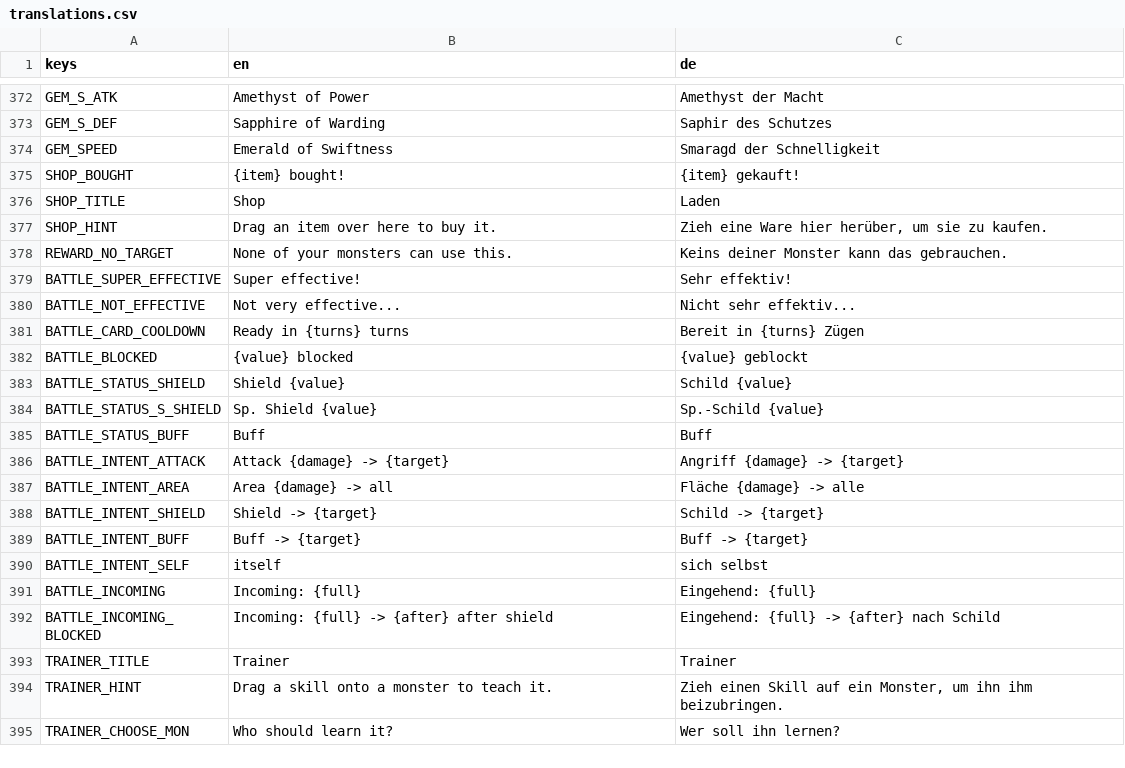
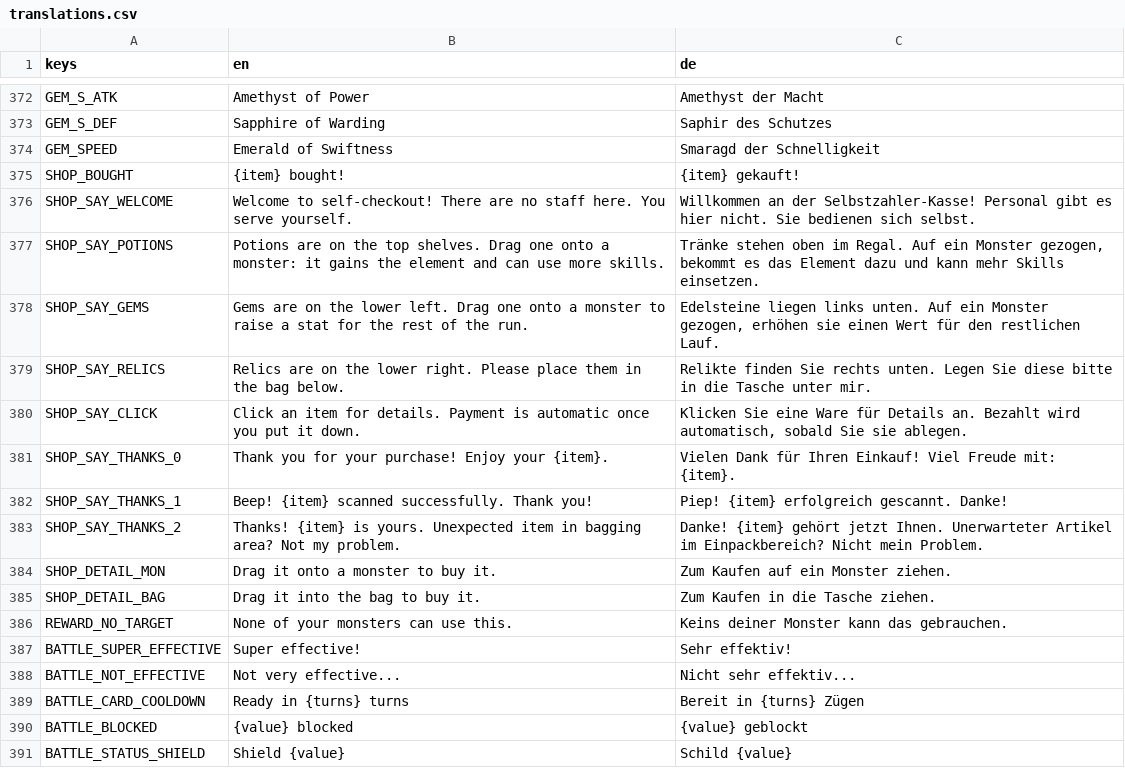
Before and after one commit to GaraGentor/Mon-Rogue, a CSV file: localization/translations.csv, drawn as a sheet; only a part is shown, gaps mark what is left out; the shorter side is filled out with more unchanged rows; removed rows and columns are numbered as before the commit, all else as after; the diff names each change by its address in the sheet, - before the commit and + after, or states it on an @@ line.

```diff
--- a/localization/translations.csv
+++ b/localization/translations.csv
-row 376: SHOP_TITLE | Shop | Laden
-row 377: SHOP_HINT | Drag an item over here to buy it. | Zieh eine Ware hier herüber, um sie zu kaufen.
+row 376: SHOP_SAY_WELCOME | Welcome to self-checkout! There are no staff here. You serve yourself. | Willkommen an der Selbstzahler-Kasse! Personal gibt es hier nicht. Sie bedienen sich selbst.
+row 377: SHOP_SAY_POTIONS | Potions are on the top shelves. Drag one onto a monster: it gains the element and can use more skills. | Tränke stehen oben im Regal. Auf ein Monster gezogen, bekommt es das Element dazu und kann mehr Skills einsetzen.
+row 378: SHOP_SAY_GEMS | Gems are on the lower left. Drag one onto a monster to raise a stat for the rest of the run. | Edelsteine liegen links unten. Auf ein Monster gezogen, erhöhen sie einen Wert für den restlichen Lauf.
+row 379: SHOP_SAY_RELICS | Relics are on the lower right. Please place them in the bag below. | Relikte finden Sie rechts unten. Legen Sie diese bitte in die Tasche unter mir.
+row 380: SHOP_SAY_CLICK | Click an item for details. Payment is automatic once you put it down. | Klicken Sie eine Ware für Details an. Bezahlt wird automatisch, sobald Sie sie ablegen.
+row 381: SHOP_SAY_THANKS_0 | Thank you for your purchase! Enjoy your {item}. | Vielen Dank für Ihren Einkauf! Viel Freude mit: {item}.
+row 382: SHOP_SAY_THANKS_1 | Beep! {item} scanned successfully. Thank you! | Piep! {item} erfolgreich gescannt. Danke!
+row 383: SHOP_SAY_THANKS_2 | Thanks! {item} is yours. Unexpected item in bagging area? Not my problem. | Danke! {item} gehört jetzt Ihnen. Unerwarteter Artikel im Einpackbereich? Nicht mein Problem.
+row 384: SHOP_DETAIL_MON | Drag it onto a monster to buy it. | Zum Kaufen auf ein Monster ziehen.
+row 385: SHOP_DETAIL_BAG | Drag it into the bag to buy it. | Zum Kaufen in die Tasche ziehen.
```
Also changed, not shown: 16 other files.
